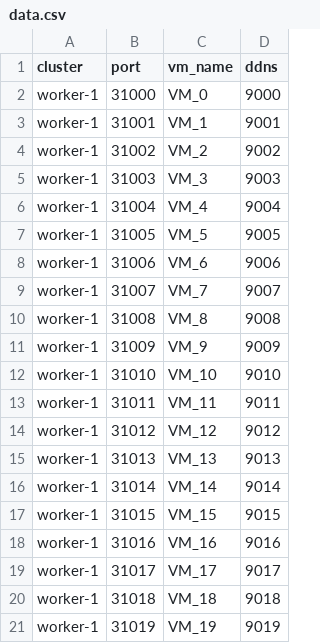
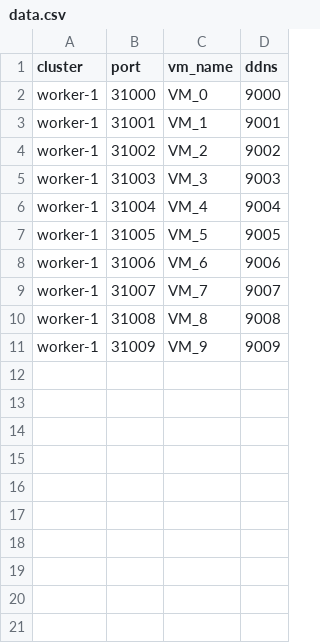
Before and after one commit to ondinhk/vm-manager-system, a CSV file: deploy/templates/data.csv, drawn as a sheet; the diff names each change by its address in the sheet, - before the commit and + after, or states it on an @@ line.

Commit message:
update time and value

```diff
--- a/deploy/templates/data.csv
+++ b/deploy/templates/data.csv
-row 12: worker-1 | 31010 | VM_10 | 9010
-row 13: worker-1 | 31011 | VM_11 | 9011
-row 14: worker-1 | 31012 | VM_12 | 9012
-row 15: worker-1 | 31013 | VM_13 | 9013
-row 16: worker-1 | 31014 | VM_14 | 9014
-row 17: worker-1 | 31015 | VM_15 | 9015
-row 18: worker-1 | 31016 | VM_16 | 9016
-row 19: worker-1 | 31017 | VM_17 | 9017
-row 20: worker-1 | 31018 | VM_18 | 9018
-row 21: worker-1 | 31019 | VM_19 | 9019
```
Also changed, not shown: 1 other file.
